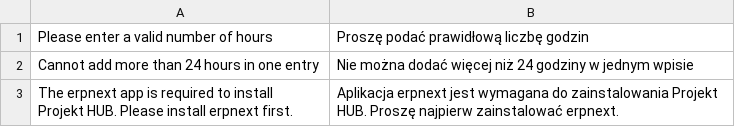
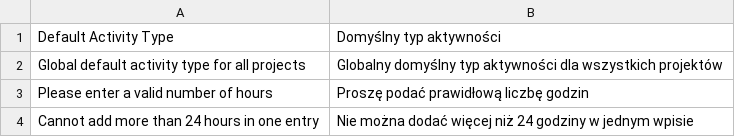
Before and after one commit to ERPnextPL/erpnext_project_hub, a CSV file: erpnext_projekt_hub/translations/pl.csv, drawn as a sheet; only a part is shown; the shorter side is filled out with more unchanged rows; the diff names each change by its address in the sheet, - before the commit and + after, or states it on an @@ line.

Commit message:
feat: enhance quick time log descriptions with activity type support and UI filtering

```diff
--- a/erpnext_projekt_hub/translations/pl.csv
+++ b/erpnext_projekt_hub/translations/pl.csv
+row 1: Default Activity Type | Domyślny typ aktywności
+row 2: Global default activity type for all projects | Globalny domyślny typ aktywności dla wszystkich projektów
```
Also changed, not shown: 4 other files.
